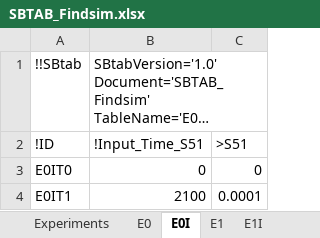
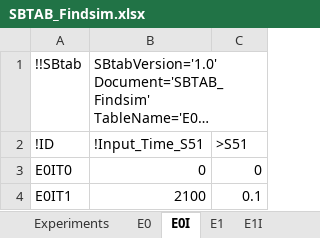
Before and after one commit to jpgsantos/Model_Viswan_2018, an Excel workbook: SBTAB_Findsim.xlsx, sheet E0I, drawn as a sheet; long unchanged cells end in …; values as stored, in another font and other column widths than the file's, no borders; the diff names each change by its address in the sheet, - before the commit and + after, or states it on an @@ line.

```diff
--- a/SBTAB_Findsim.xlsx (sheet E0I)
+++ b/SBTAB_Findsim.xlsx (sheet E0I)
-C4: 0.0001
+C4: 0.1
```
Also changed, not shown: sheet Parameter, sheet Compound, sheet Experiments, sheet Output, sheet Expression, sheet E1I, 1 more sheet, 2 other files.
